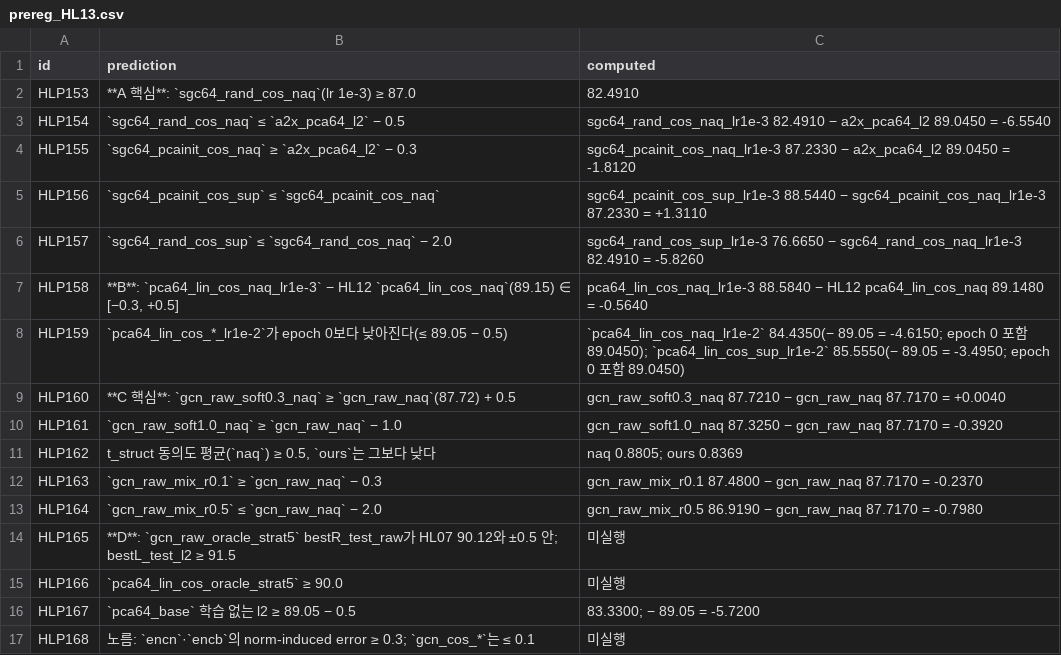
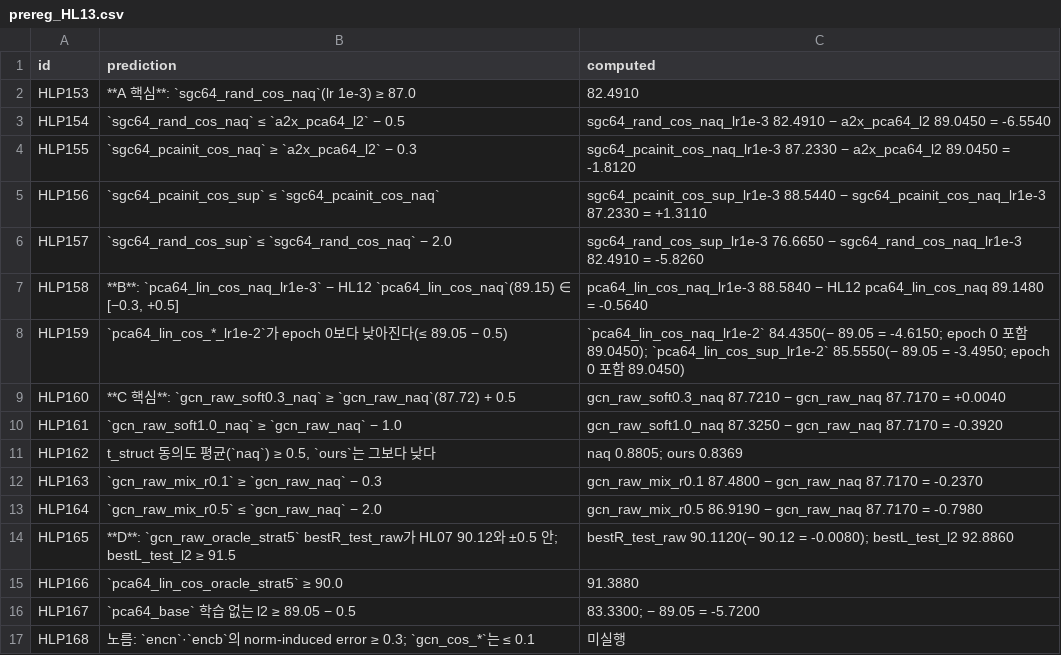
Before and after one commit to choi-cloud/NAQ, a CSV file: reports/HL13_tables/prereg_HL13.csv, drawn as a sheet.

```diff
--- a/reports/HL13_tables/prereg_HL13.csv
+++ b/reports/HL13_tables/prereg_HL13.csv
@@ -13,4 +13,4 @@ HLP163,`gcn_raw_mix_r0.1` ≥ `gcn_raw_naq` − 0.3,gcn_raw_mix_r0.1 87.4800 −
 HLP164,`gcn_raw_mix_r0.5` ≤ `gcn_raw_naq` − 2.0,gcn_raw_mix_r0.5 86.9190 − gcn_raw_naq 87.7170 = -0.7980
-HLP165,**D**: `gcn_raw_oracle_strat5` bestR_test_raw가 HL07 90.12와 ±0.5 안; bestL_test_l2 ≥ 91.5,미실행
-HLP166,`pca64_lin_cos_oracle_strat5` ≥ 90.0,미실행
+HLP165,**D**: `gcn_raw_oracle_strat5` bestR_test_raw가 HL07 90.12와 ±0.5 안; bestL_test_l2 ≥ 91.5,bestR_test_raw 90.1120(− 90.12 = -0.0080); bestL_test_l2 92.8860
+HLP166,`pca64_lin_cos_oracle_strat5` ≥ 90.0,91.3880
 HLP167,`pca64_base` 학습 없는 l2 ≥ 89.05 − 0.5,83.3300; − 89.05 = -5.7200
```
Also changed, not shown: reports/HL13_tables/T34_oracle_l2.csv, 1 other file.
